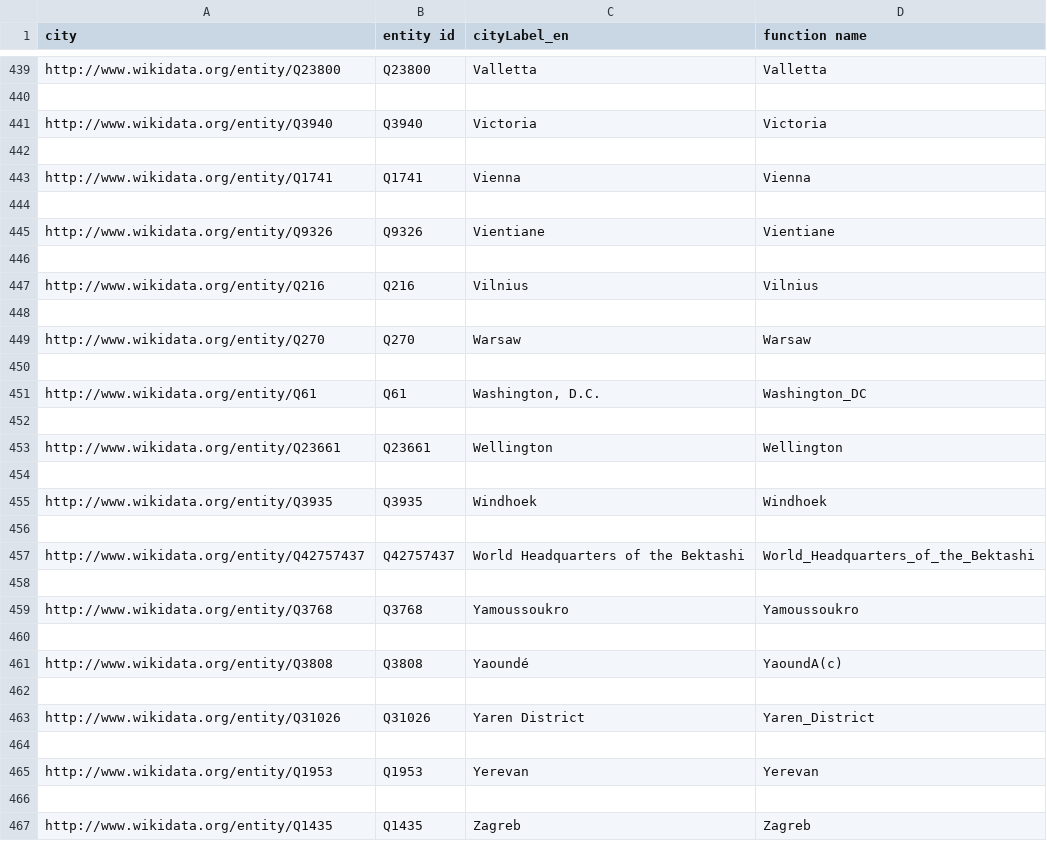
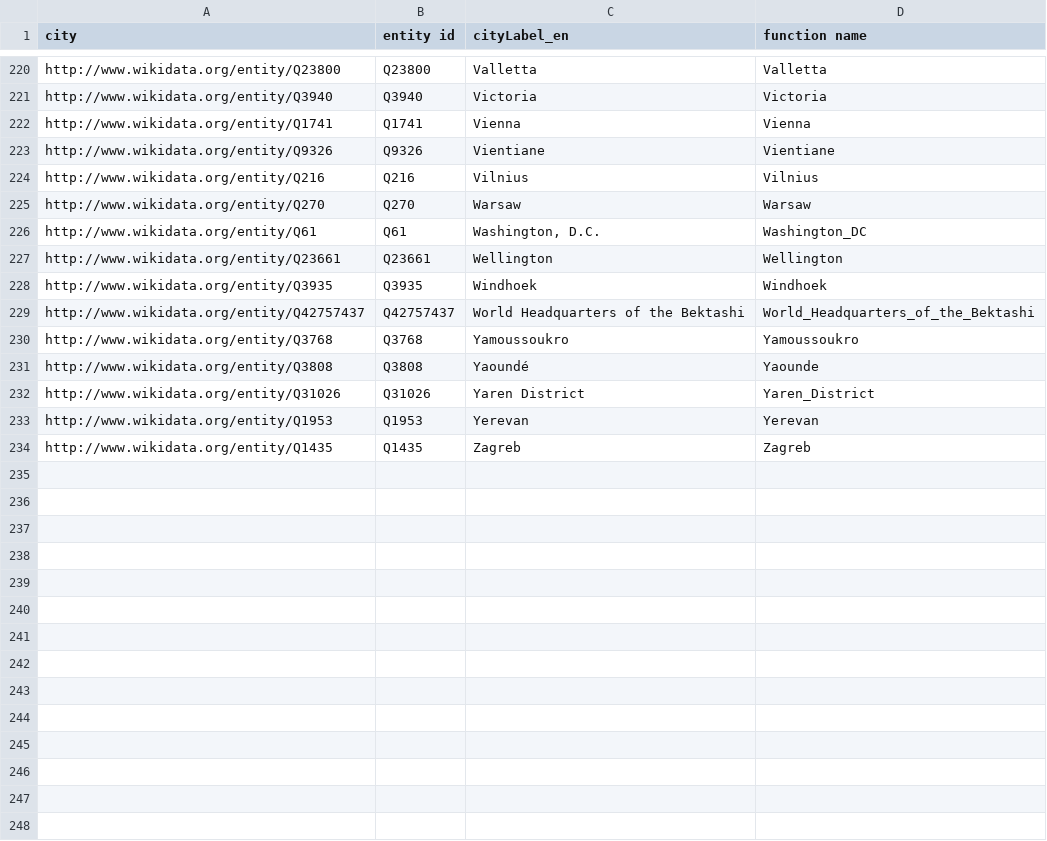
Before and after one commit to LauretteM/w4pa, a CSV file: data/capital_cities.csv, drawn as a sheet; only a part is shown, gaps mark what is left out; removed rows and columns are numbered as before the commit, all else as after; the diff covers the shown part only; the diff names each change by its address in the sheet, - before the commit and + after, or states it on an @@ line.

```diff
--- a/data/capital_cities.csv
+++ b/data/capital_cities.csv
-row 440: (empty)
-row 442: (empty)
-row 444: (empty)
-row 446: (empty)
-row 448: (empty)
-row 450: (empty)
-row 452: (empty)
-row 454: (empty)
-row 456: (empty)
-row 458: (empty)
-row 460: (empty)
-D231 (function name): YaoundA(c)
+D231 (function name): Yaounde
-row 462: (empty)
-row 464: (empty)
-row 466: (empty)
```
Also changed, not shown: 219 removed rows and 28 edited cells elsewhere in this file, data/geographic_regions.csv, data/languages.csv, 1 other file.
